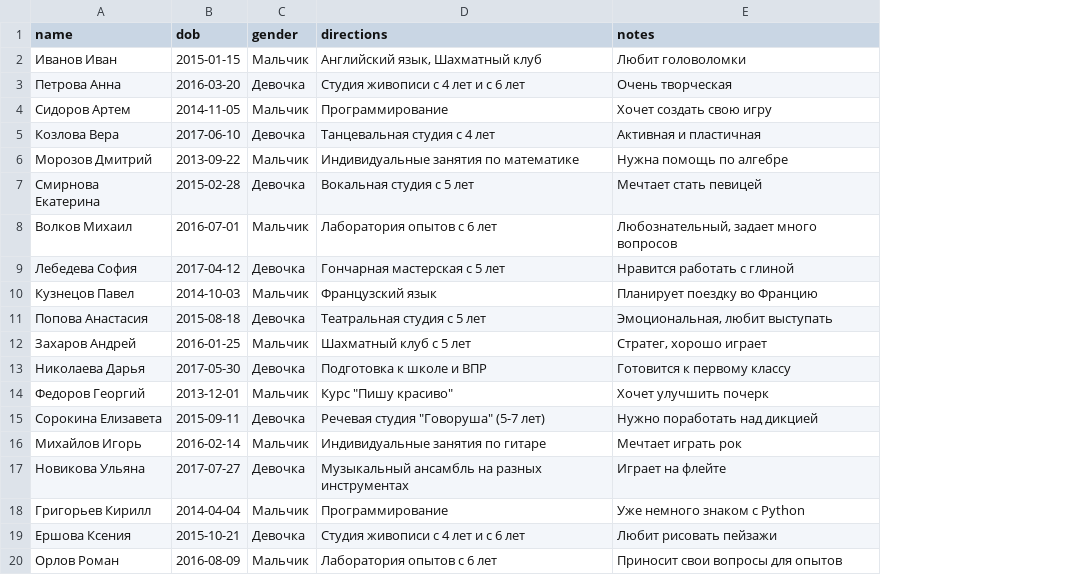
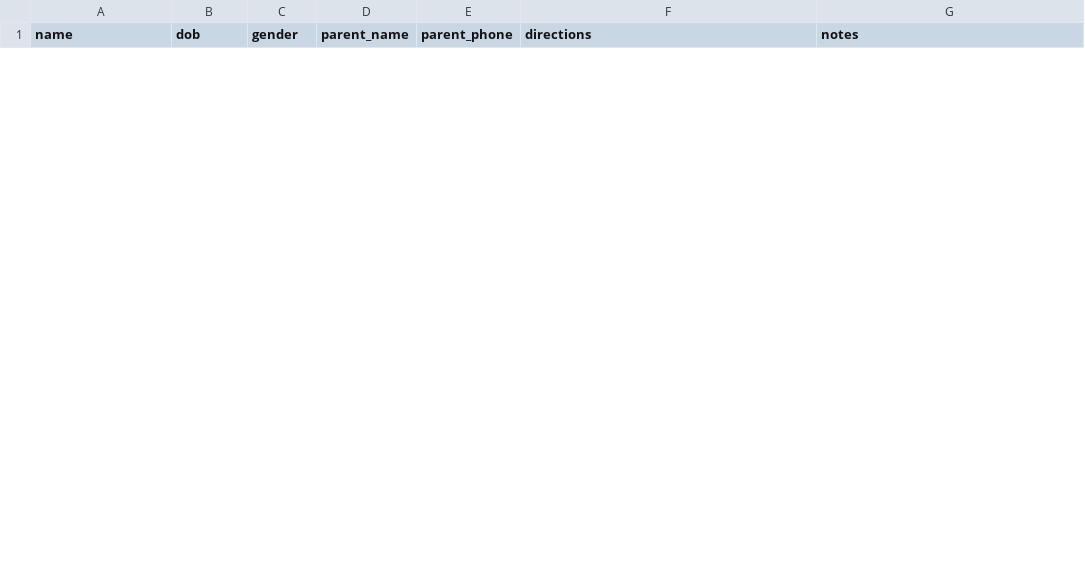
Before and after one commit to Kristina5946/DAROVANIE_sys_uprav, a CSV file: students.csv, drawn as a sheet; only a part is shown; removed rows and columns are numbered as before the commit, all else as after; the diff covers the shown part only; the diff names each change by its address in the sheet, - before the commit and + after, or states it on an @@ line.

```diff
--- a/students.csv
+++ b/students.csv
+column D (parent_name), empty
+column E (parent_phone), empty
-row 2: Иванов Иван | 2015-01-15 | Мальчик | Английский язык, Шахматный клуб | Любит головоломки
-row 3: Петрова Анна | 2016-03-20 | Девочка | Студия живописи с 4 лет и с 6 лет | Очень творческая
-row 4: Сидоров Артем | 2014-11-05 | Мальчик | Программирование | Хочет создать свою игру
-row 5: Козлова Вера | 2017-06-10 | Девочка | Танцевальная студия с 4 лет | Активная и пластичная
-row 6: Морозов Дмитрий | 2013-09-22 | Мальчик | Индивидуальные занятия по математике | Нужна помощь по алгебре
-row 7: Смирнова Екатерина | 2015-02-28 | Девочка | Вокальная студия с 5 лет | Мечтает стать певицей
-row 8: Волков Михаил | 2016-07-01 | Мальчик | Лаборатория опытов с 6 лет | Любознательный, задает много вопросов
-row 9: Лебедева София | 2017-04-12 | Девочка | Гончарная мастерская с 5 лет | Нравится работать с глиной
-row 10: Кузнецов Павел | 2014-10-03 | Мальчик | Французский язык | Планирует поездку во Францию
-row 11: Попова Анастасия | 2015-08-18 | Девочка | Театральная студия с 5 лет | Эмоциональная, любит выступать
-row 12: Захаров Андрей | 2016-01-25 | Мальчик | Шахматный клуб с 5 лет | Стратег, хорошо играет
-row 13: Николаева Дарья | 2017-05-30 | Девочка | Подготовка к школе и ВПР | Готовится к первому классу
-row 14: Федоров Георгий | 2013-12-01 | Мальчик | Курс "Пишу красиво" | Хочет улучшить почерк
-row 15: Сорокина Елизавета | 2015-09-11 | Девочка | Речевая студия "Говоруша" (5-7 лет) | Нужно поработать над дикцией
-row 16: Михайлов Игорь | 2016-02-14 | Мальчик | Индивидуальные занятия по гитаре | Мечтает играть рок
-row 17: Новикова Ульяна | 2017-07-27 | Девочка | Музыкальный ансамбль на разных инструментах | Играет на флейте
-row 18: Григорьев Кирилл | 2014-04-04 | Мальчик | Программирование | Уже немного знаком с Python
-row 19: Ершова Ксения | 2015-10-21 | Девочка | Студия живописи с 4 лет и с 6 лет | Любит рисовать пейзажи
-row 20: Орлов Роман | 2016-08-09 | Мальчик | Лаборатория опытов с 6 лет | Приносит свои вопросы для опытов
```
Also changed, not shown: 2 added rows and 11 removed rows elsewhere in this file, 3 other files.
